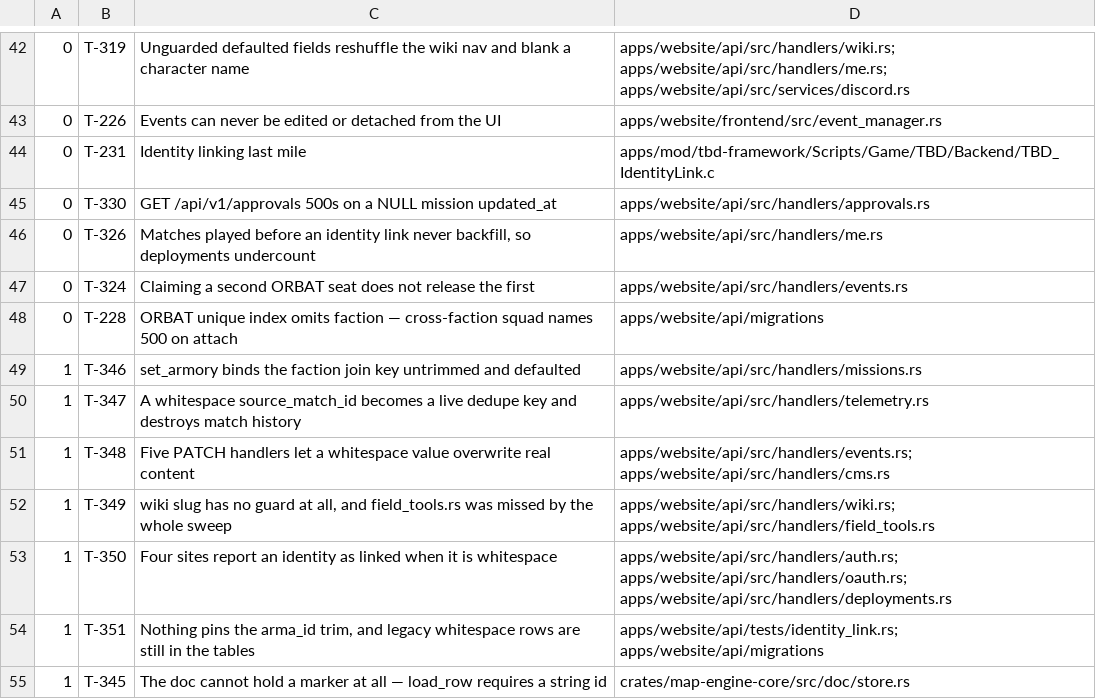
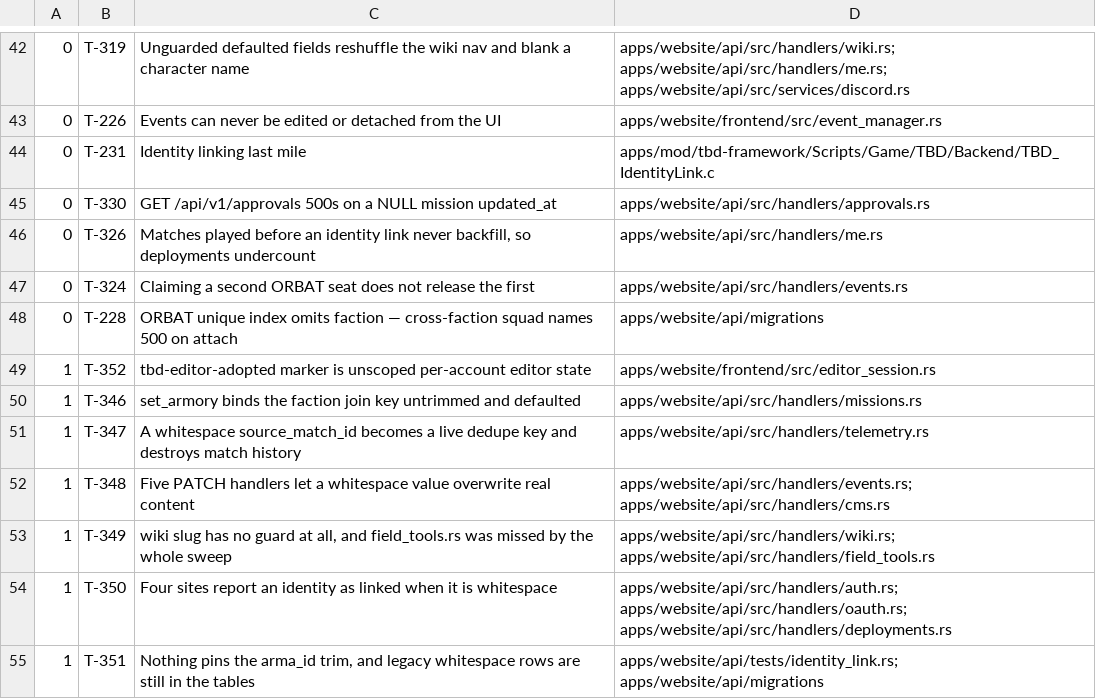
Before and after one commit to darkforce09/TBD-reforger, a TSV file: docs/platform/wave_plan.tsv, drawn as a sheet; only a part is shown, gaps mark what is left out; the shorter side is filled out with more unchanged rows; the diff names each change by its address in the sheet, - before the commit and + after, or states it on an @@ line.

Commit message:
T-338 shipped: the cross-account document leak is closed, browser-verified
Both halves. The RAM cache is now owner-scoped, and the sign-out purge that
yrs_persist.rs had documented for two waves without existing is wired.

It scoped rather than cleared, deliberately: a session that EXPIRES
re-namespaces the IDB records while running no handler at all, so a
clear-only fix still hands A's document to whoever holds the page next.

The owner capture reads off the signal, not localStorage — layout.rs
re-persists the cleared blob immediately after clear_session, so a token
resolved afterwards is `anon`, and the purge would then delete a signed-out
visitor's drafts while leaving A's exactly where they were.

The verification is the part worth keeping. Beyond showing
same_realm_has_after_switch flip from true to false, it ran a
DISCRIMINATING test: every IDB record deleted so only RAM could answer.
ram_only_has_as_other false, ram_only_restore_back_as_owner true. That
proves the result is about LOCAL_BACKUPS and not about the IDB read T-221
had already scoped — the difference between testing the fix and testing
around it.

It also exercised evict_foreign_records, the leg T-320 said it could not
reach, by dropping --seed-auth and owning tbd-auth itself to defeat the
harness's seed re-injection. And it confirmed legacy adoption still refuses
to destroy anything: adopted 1, skipped 1, skipped record still on disk and
still reported.

Rebuilt target/debug/gate. It was stale from T-221's worktree, predating
T-320's fontconfig fix, and reported doctor FAIL on liveness — so every
agent that trusted the checked-in binary got a false red. Now OK.

T-339 sharpened: with api_proxy None, --seed-auth leaves the session HALF
hydrated — user set but access_token None, so is_authenticated() is false
and the entire user menu including Sign Out never renders. Any probe of an
authenticated surface silently tests a signed-out page. Also recorded a
SECOND renderer wedge, distinct from the fontconfig abort: top-level
navigation into the editor plus IDB/wasm work in the same document wedges
on four attempts; an iframe is stable.

```diff
--- a/docs/platform/wave_plan.tsv
+++ b/docs/platform/wave_plan.tsv
+row 49: 1 | T-352 | tbd-editor-adopted marker is unscoped per-account editor state | apps/website/frontend/src/editor_session.rs
```
Also changed, not shown: 1 other file.
